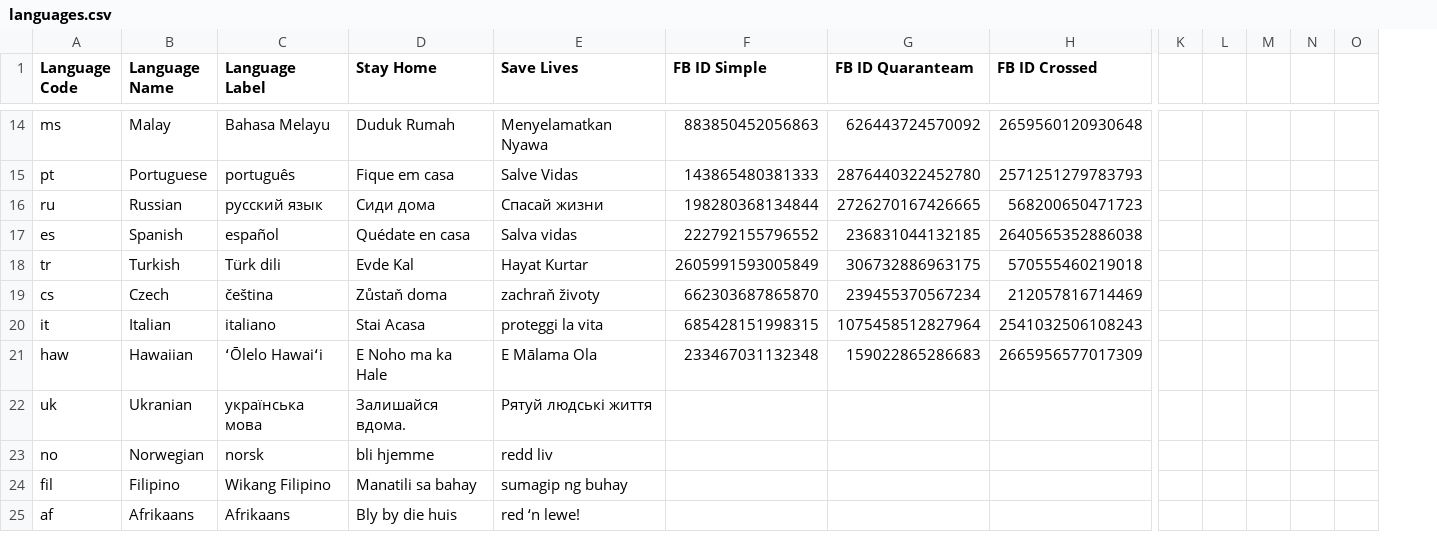
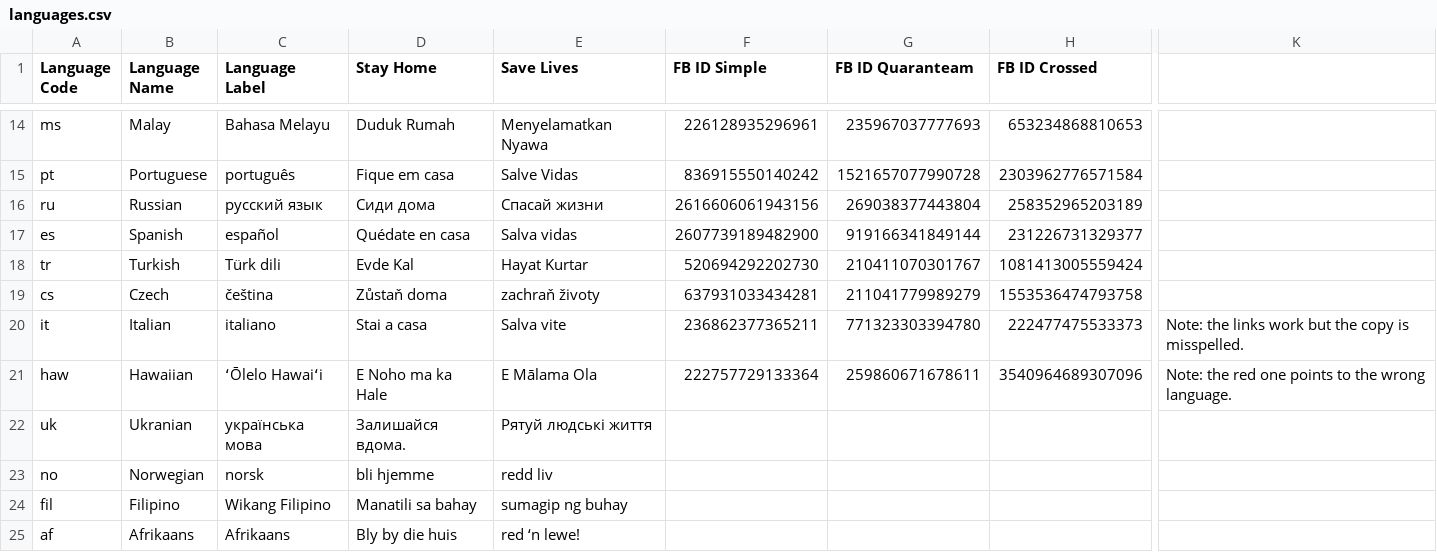
Before and after one commit to ibrt/quaranteam, a CSV file: frames-tools/tools/assets/assets/languages.csv, drawn as a sheet; only a part is shown, gaps mark what is left out; removed rows and columns are numbered as before the commit, all else as after; the diff covers the shown part only; the diff names each change by its address in the sheet, - before the commit and + after, or states it on an @@ line.

Commit message:
Update languages.

```diff
--- a/frames-tools/tools/assets/assets/languages.csv
+++ b/frames-tools/tools/assets/assets/languages.csv
-column K, empty
-column L, empty
-column M, empty
-column N, empty
-column O, empty
+column K, rows 20-21: Note: the links work but the copy is misspelled. | Note: the red one points to the wrong language.
-F14 (FB ID Simple): 883850452056863
+F14 (FB ID Simple): 226128935296961
-G14 (FB ID Quaranteam): 626443724570092
+G14 (FB ID Quaranteam): 235967037777693
-H14 (FB ID Crossed): 2659560120930648
+H14 (FB ID Crossed): 653234868810653
-F15 (FB ID Simple): 143865480381333
+F15 (FB ID Simple): 836915550140242
-G15 (FB ID Quaranteam): 2876440322452780
+G15 (FB ID Quaranteam): 1521657077990728
-H15 (FB ID Crossed): 2571251279783793
+H15 (FB ID Crossed): 2303962776571584
-F16 (FB ID Simple): 198280368134844
+F16 (FB ID Simple): 2616606061943156
-G16 (FB ID Quaranteam): 2726270167426665
+G16 (FB ID Quaranteam): 269038377443804
-H16 (FB ID Crossed): 568200650471723
+H16 (FB ID Crossed): 258352965203189
-F17 (FB ID Simple): 222792155796552
+F17 (FB ID Simple): 2607739189482900
-G17 (FB ID Quaranteam): 236831044132185
+G17 (FB ID Quaranteam): 919166341849144
-H17 (FB ID Crossed): 2640565352886038
+H17 (FB ID Crossed): 231226731329377
-F18 (FB ID Simple): 2605991593005849
+F18 (FB ID Simple): 520694292202730
-G18 (FB ID Quaranteam): 306732886963175
+G18 (FB ID Quaranteam): 210411070301767
-H18 (FB ID Crossed): 570555460219018
+H18 (FB ID Crossed): 1081413005559424
-F19 (FB ID Simple): 662303687865870
+F19 (FB ID Simple): 637931033434281
-G19 (FB ID Quaranteam): 239455370567234
+G19 (FB ID Quaranteam): 211041779989279
-H19 (FB ID Crossed): 212057816714469
+H19 (FB ID Crossed): 1553536474793758
-D20 (Stay Home): Stai Acasa
+D20 (Stay Home): Stai a casa
-E20 (Save Lives): proteggi la vita
+E20 (Save Lives): Salva vite
-F20 (FB ID Simple): 685428151998315
+F20 (FB ID Simple): 236862377365211
-G20 (FB ID Quaranteam): 1075458512827964
+G20 (FB ID Quaranteam): 771323303394780
-H20 (FB ID Crossed): 2541032506108243
+H20 (FB ID Crossed): 222477475533373
-F21 (FB ID Simple): 233467031132348
+F21 (FB ID Simple): 222757729133364
-G21 (FB ID Quaranteam): 159022865286683
+G21 (FB ID Quaranteam): 259860671678611
-H21 (FB ID Crossed): 2665956577017309
+H21 (FB ID Crossed): 3540964689307096
```
Also changed, not shown: 7 removed rows and 25 edited cells elsewhere in this file.
